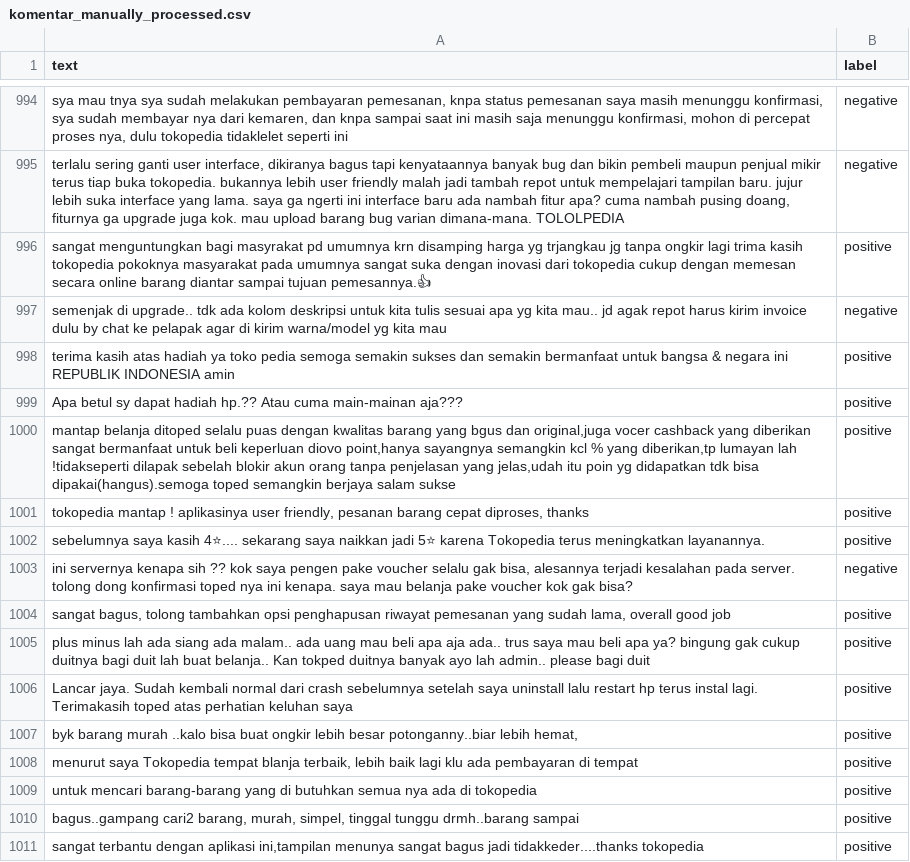
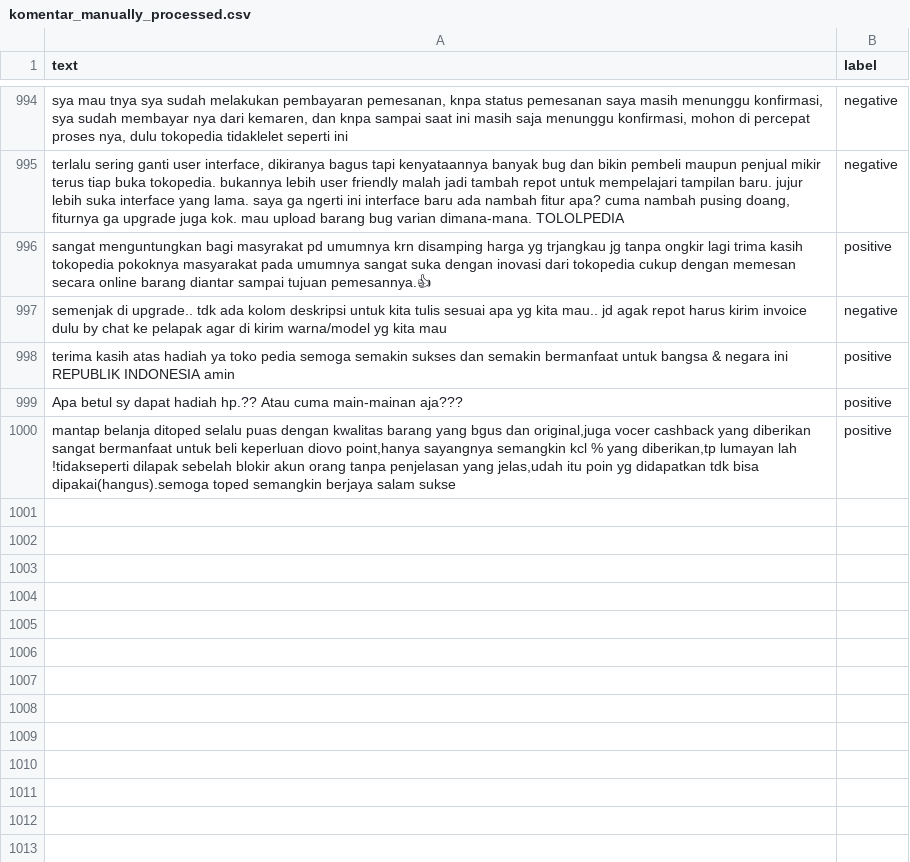
Before and after one commit to rivaraissa/sentiment-svm, a CSV file: komentar_manually_processed.csv, drawn as a sheet; only a part is shown, gaps mark what is left out.

```diff
--- a/komentar_manually_processed.csv
+++ b/komentar_manually_processed.csv
@@ -1001,12 +1001 @@ Apa betul sy dapat hadiah hp.?? Atau cuma main-mainan aja???,positive
 "mantap belanja ditoped selalu puas dengan kwalitas barang yang bgus dan original,juga vocer cashback yang diberikan sangat bermanfaat untuk beli keperluan diovo point,hanya sayangnya semangkin kcl % yang diberikan,tp lumayan lah !tidakseperti dilapak sebelah blokir akun orang tanpa penjelasan yang jelas,udah itu poin yg didapatkan tdk bisa dipakai(hangus).semoga toped semangkin berjaya salam sukse",positive
-"tokopedia mantap ! aplikasinya user friendly, pesanan barang cepat diproses, thanks",positive
-sebelumnya saya kasih 4⭐.... sekarang saya naikkan jadi 5⭐ karena Tokopedia terus meningkatkan layanannya.,positive
-"ini servernya kenapa sih ?? kok saya pengen pake voucher selalu gak bisa, alesannya terjadi kesalahan pada server. tolong dong konfirmasi toped nya ini kenapa. saya mau belanja pake voucher kok gak bisa?",negative
-"sangat bagus, tolong tambahkan opsi penghapusan riwayat pemesanan yang sudah lama, overall good job",positive
-plus minus lah ada siang ada malam.. ada uang mau beli apa aja ada.. trus saya mau beli apa ya? bingung gak cukup duitnya bagi duit lah buat belanja.. Kan tokped duitnya banyak ayo lah admin.. please bagi duit,positive
-Lancar jaya. Sudah kembali normal dari crash sebelumnya setelah saya uninstall lalu restart hp terus instal lagi. Terimakasih toped atas perhatian keluhan saya,positive
-"byk barang murah ..kalo bisa buat ongkir lebih besar potonganny..biar lebih hemat,",positive
-"menurut saya Tokopedia tempat blanja terbaik, lebih baik lagi klu ada pembayaran di tempat",positive
-untuk mencari barang-barang yang di butuhkan semua nya ada di tokopedia,positive
-"bagus..gampang cari2 barang, murah, simpel, tinggal tunggu drmh..barang sampai",positive
-"sangat terbantu dengan aplikasi ini,tampilan menunya sangat bagus jadi tidakkeder....thanks tokopedia",positive
```
Also changed, not shown: kata_baku.csv, 4 other files.
